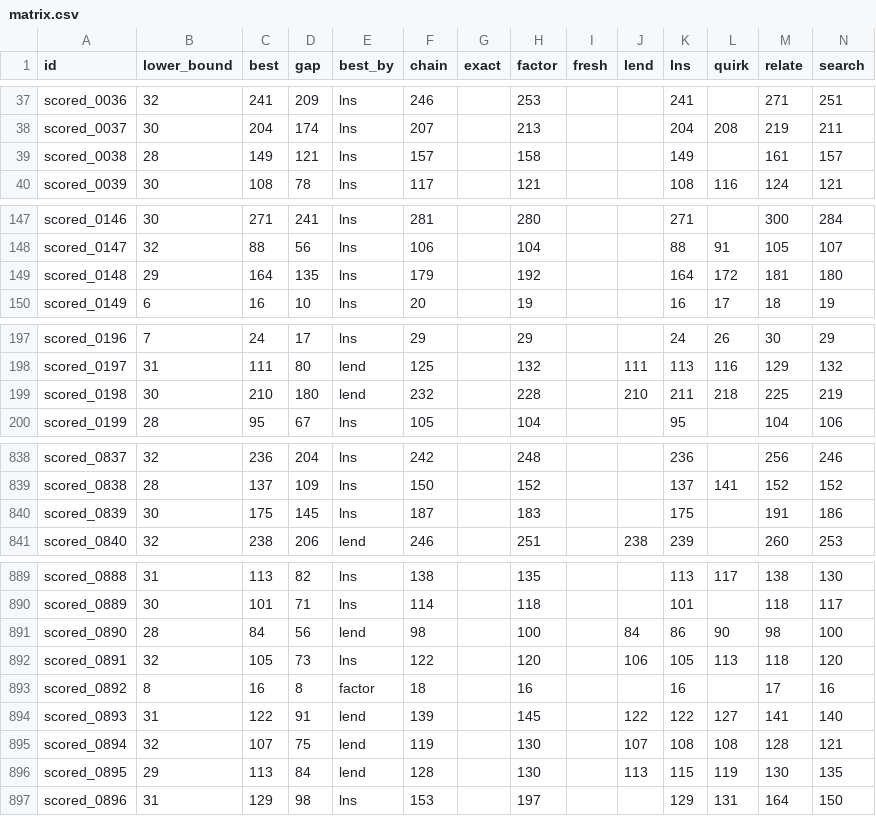
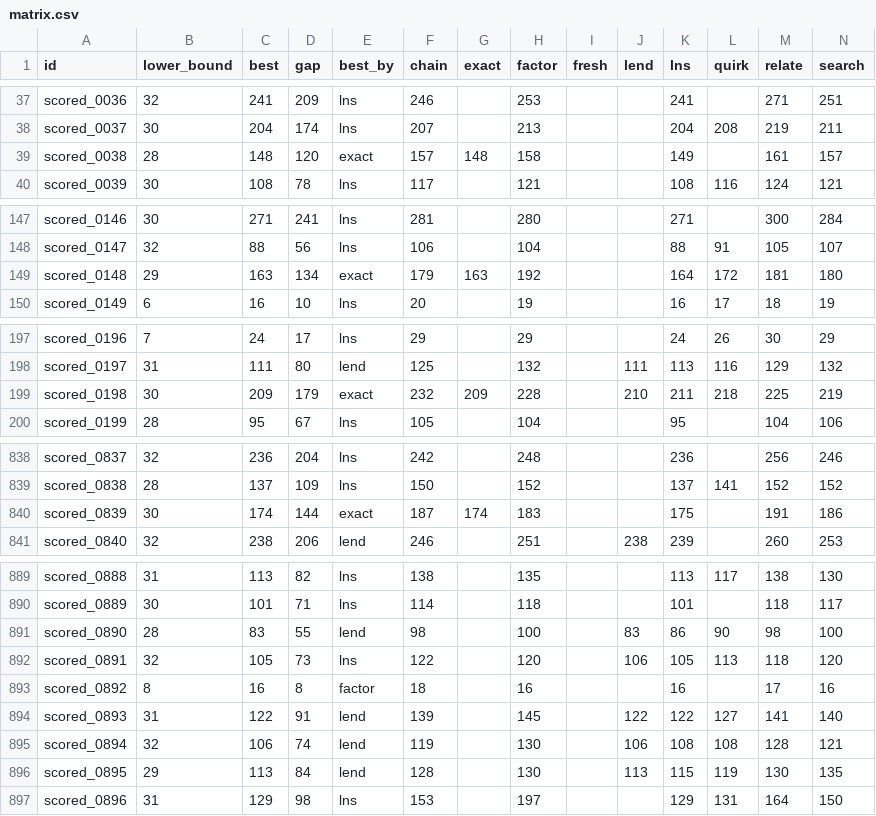
Before and after one commit to Chan-b0b/Santa2026, a CSV file: board/matrix.csv, drawn as a sheet; only a part is shown, gaps mark what is left out; the diff covers the shown part only.

```diff
--- a/board/matrix.csv
+++ b/board/matrix.csv
@@ -38,3 +38,3 @@ scored_0036,32,241,209,lns,246,,253,,,241,,271,251
 scored_0037,30,204,174,lns,207,,213,,,204,208,219,211
-scored_0038,28,149,121,lns,157,,158,,,149,,161,157
+scored_0038,28,148,120,exact,157,148,158,,,149,,161,157
 scored_0039,30,108,78,lns,117,,121,,,108,116,124,121
@@ -148,3 +148,3 @@ scored_0146,30,271,241,lns,281,,280,,,271,,300,284
 scored_0147,32,88,56,lns,106,,104,,,88,91,105,107
-scored_0148,29,164,135,lns,179,,192,,,164,172,181,180
+scored_0148,29,163,134,exact,179,163,192,,,164,172,181,180
 scored_0149,6,16,10,lns,20,,19,,,16,17,18,19
@@ -198,3 +198,3 @@ scored_0196,7,24,17,lns,29,,29,,,24,26,30,29
 scored_0197,31,111,80,lend,125,,132,,111,113,116,129,132
-scored_0198,30,210,180,lend,232,,228,,210,211,218,225,219
+scored_0198,30,209,179,exact,232,209,228,,210,211,218,225,219
 scored_0199,28,95,67,lns,105,,104,,,95,,104,106
@@ -839,3 +839,3 @@ scored_0837,32,236,204,lns,242,,248,,,236,,256,246
 scored_0838,28,137,109,lns,150,,152,,,137,141,152,152
-scored_0839,30,175,145,lns,187,,183,,,175,,191,186
+scored_0839,30,174,144,exact,187,174,183,,,175,,191,186
 scored_0840,32,238,206,lend,246,,251,,238,239,,260,253
@@ -890,3 +890,3 @@ scored_0888,31,113,82,lns,138,,135,,,113,117,138,130
 scored_0889,30,101,71,lns,114,,118,,,101,,118,117
-scored_0890,28,84,56,lend,98,,100,,84,86,90,98,100
+scored_0890,28,83,55,lend,98,,100,,83,86,90,98,100
 scored_0891,32,105,73,lns,122,,120,,106,105,113,118,120
@@ -894,3 +894,3 @@ scored_0892,8,16,8,factor,18,,16,,,16,,17,16
 scored_0893,31,122,91,lend,139,,145,,122,122,127,141,140
-scored_0894,32,107,75,lend,119,,130,,107,108,108,128,121
+scored_0894,32,106,74,lend,119,,130,,106,108,108,128,121
 scored_0895,29,113,84,lend,128,,130,,113,115,119,130,135
```
Also changed, not shown: 4 edited cells elsewhere in this file, board/approaches.csv, board/history.csv, 1 other file.
